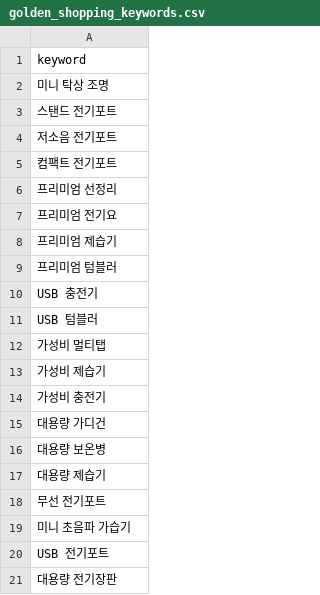
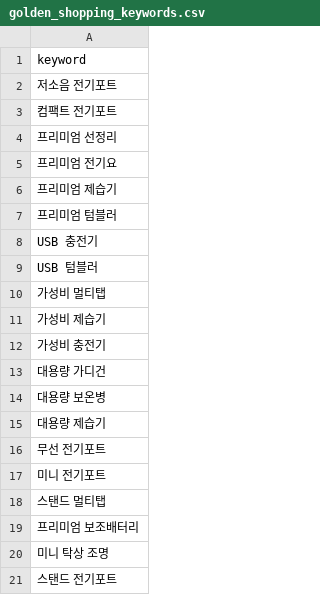
Before and after one commit to hayan-web/gpt-blog-auto, a CSV file: golden_shopping_keywords.csv, drawn as a sheet.

```diff
--- a/golden_shopping_keywords.csv
+++ b/golden_shopping_keywords.csv
@@ -1,4 +1,2 @@
 keyword
-미니 탁상 조명
-스탠드 전기포트
 저소음 전기포트
@@ -18,4 +16,6 @@ USB 텀블러
 무선 전기포트
-미니 초음파 가습기
-USB 전기포트
-대용량 전기장판
+미니 전기포트
+스탠드 멀티탭
+프리미엄 보조배터리
+미니 탁상 조명
+스탠드 전기포트
```
Also changed, not shown: keywords_shopping.csv, 1 other file.
